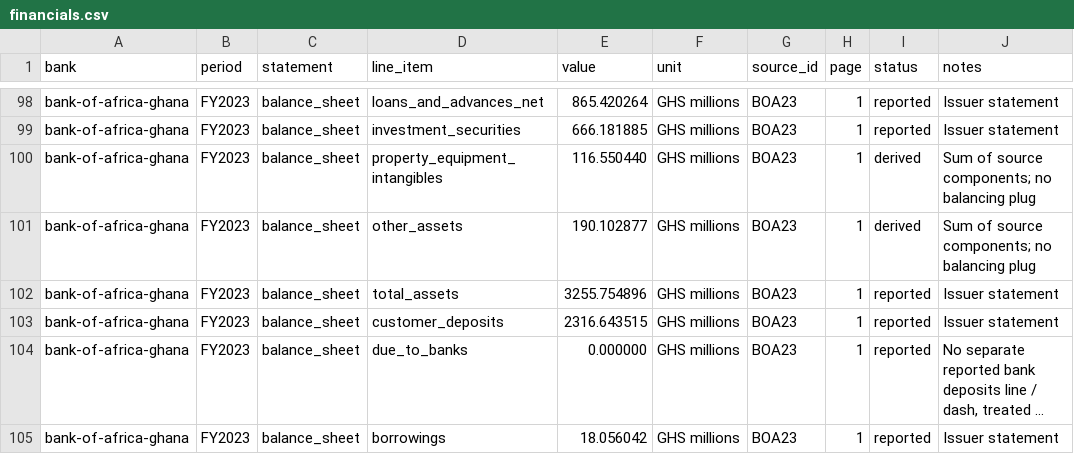
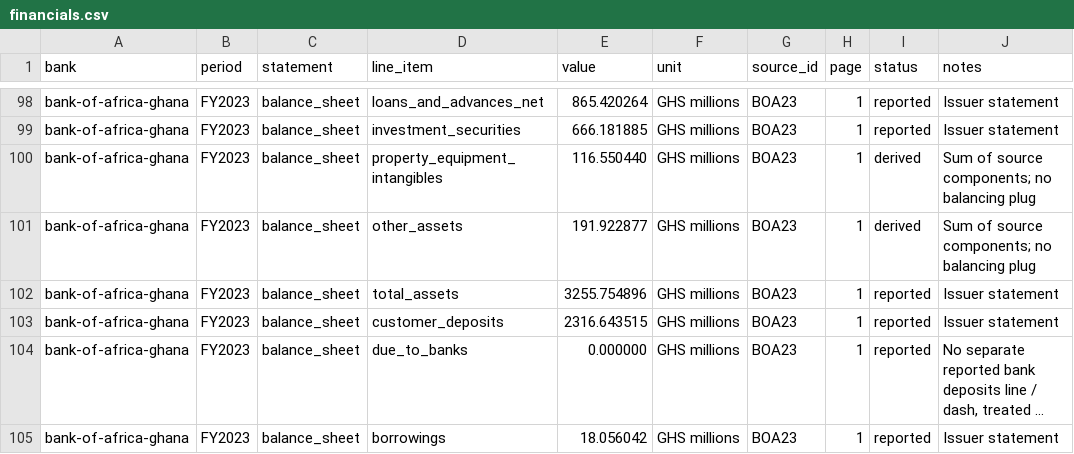
Before and after one commit to hayalows/agentroom, a CSV file: goals/ghana-bank-models/banks/bank-of-africa-ghana/financials.csv, drawn as a sheet; only a part is shown, gaps mark what is left out; long unchanged cells end in ….

Commit message:
BOA: reconcile FY23 current tax asset to source, no plug

```diff
--- a/goals/ghana-bank-models/banks/bank-of-africa-ghana/financials.csv
+++ b/goals/ghana-bank-models/banks/bank-of-africa-ghana/financials.csv
@@ -100,3 +100,3 @@
 "bank-of-africa-ghana","FY2023","balance_sheet","property_equipment_intangibles","116.550440","GHS millions","BOA23","1","derived","Sum of source components; no balancing plug"
-"bank-of-africa-ghana","FY2023","balance_sheet","other_assets","190.102877","GHS millions","BOA23","1","derived","Sum of source components; no balancing plug"
+"bank-of-africa-ghana","FY2023","balance_sheet","other_assets","191.922877","GHS millions","BOA23","1","derived","Sum of source components; no balancing plug"
 "bank-of-africa-ghana","FY2023","balance_sheet","total_assets","3255.754896","GHS millions","BOA23","1","reported","Issuer statement"
```
